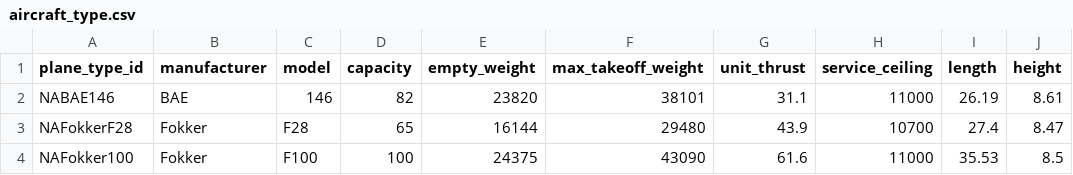
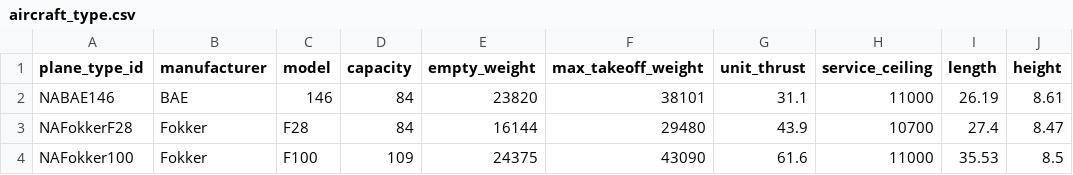
Before and after one commit to LarusThor/NaN-Air-Verklegt-1, a CSV file: files/aircraft_type.csv, drawn as a sheet; only a part is shown; the diff names each change by its address in the sheet, - before the commit and + after, or states it on an @@ line.

```diff
--- a/files/aircraft_type.csv
+++ b/files/aircraft_type.csv
-D2 (capacity): 82
+D2 (capacity): 84
-D3 (capacity): 65
+D3 (capacity): 84
-D4 (capacity): 100
+D4 (capacity): 109
```
Also changed, not shown: 2 other files.
